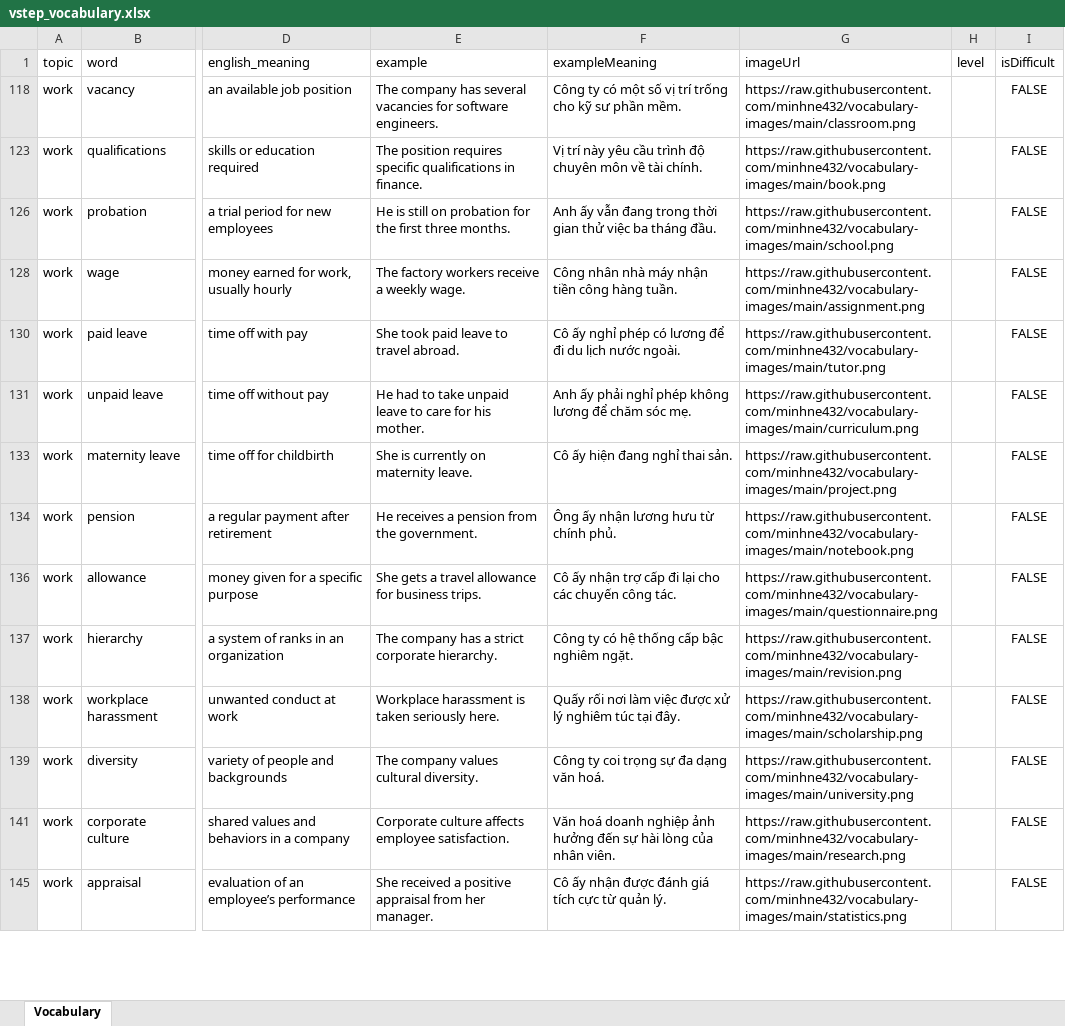
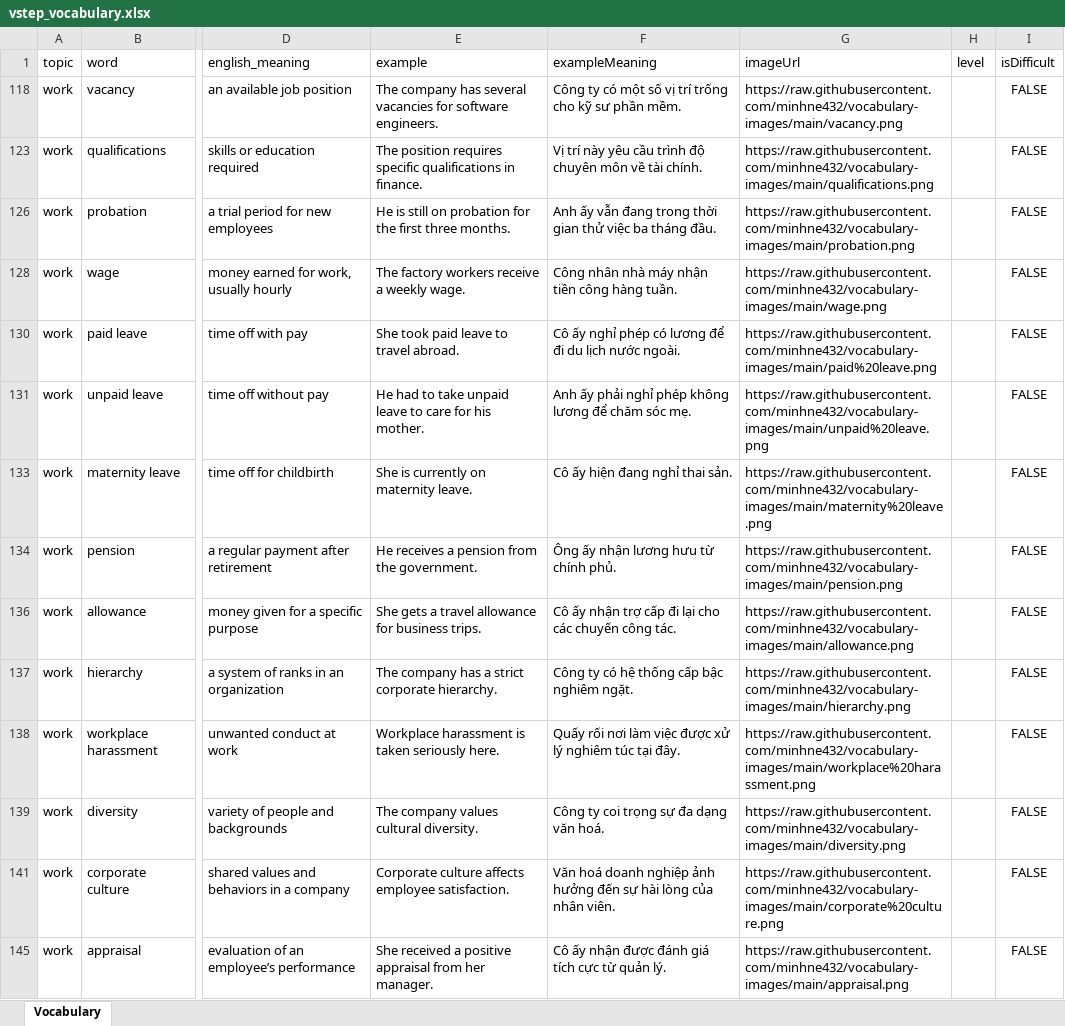
Before and after one commit to minhne432/vob-data, an Excel workbook: vstep_vocabulary.xlsx, sheet Vocabulary, drawn as a sheet; only a part is shown, gaps mark what is left out; values as stored, in another font and other column widths than the file's, no borders; table styles not drawn; the diff covers the shown part only; the diff names each change by its address in the sheet, - before the commit and + after, or states it on an @@ line.

Commit message:
data

```diff
--- a/vstep_vocabulary.xlsx (sheet Vocabulary)
+++ b/vstep_vocabulary.xlsx (sheet Vocabulary)
-G118 (imageUrl): https://raw.githubusercontent.com/minhne432/vocabulary-images/main/classroom.png
+G118 (imageUrl): https://raw.githubusercontent.com/minhne432/vocabulary-images/main/vacancy.png
-G123 (imageUrl): https://raw.githubusercontent.com/minhne432/vocabulary-images/main/book.png
+G123 (imageUrl): https://raw.githubusercontent.com/minhne432/vocabulary-images/main/qualifications.png
-G126 (imageUrl): https://raw.githubusercontent.com/minhne432/vocabulary-images/main/school.png
+G126 (imageUrl): https://raw.githubusercontent.com/minhne432/vocabulary-images/main/probation.png
-G128 (imageUrl): https://raw.githubusercontent.com/minhne432/vocabulary-images/main/assignment.png
+G128 (imageUrl): https://raw.githubusercontent.com/minhne432/vocabulary-images/main/wage.png
-G130 (imageUrl): https://raw.githubusercontent.com/minhne432/vocabulary-images/main/tutor.png
+G130 (imageUrl): https://raw.githubusercontent.com/minhne432/vocabulary-images/main/paid%20leave.png
-G131 (imageUrl): https://raw.githubusercontent.com/minhne432/vocabulary-images/main/curriculum.png
+G131 (imageUrl): https://raw.githubusercontent.com/minhne432/vocabulary-images/main/unpaid%20leave.png
-G133 (imageUrl): https://raw.githubusercontent.com/minhne432/vocabulary-images/main/project.png
+G133 (imageUrl): https://raw.githubusercontent.com/minhne432/vocabulary-images/main/maternity%20leave.png
-G134 (imageUrl): https://raw.githubusercontent.com/minhne432/vocabulary-images/main/notebook.png
+G134 (imageUrl): https://raw.githubusercontent.com/minhne432/vocabulary-images/main/pension.png
-G136 (imageUrl): https://raw.githubusercontent.com/minhne432/vocabulary-images/main/questionnaire.png
+G136 (imageUrl): https://raw.githubusercontent.com/minhne432/vocabulary-images/main/allowance.png
-G137 (imageUrl): https://raw.githubusercontent.com/minhne432/vocabulary-images/main/revision.png
+G137 (imageUrl): https://raw.githubusercontent.com/minhne432/vocabulary-images/main/hierarchy.png
-G138 (imageUrl): https://raw.githubusercontent.com/minhne432/vocabulary-images/main/scholarship.png
+G138 (imageUrl): https://raw.githubusercontent.com/minhne432/vocabulary-images/main/workplace%20harassment.png
-G139 (imageUrl): https://raw.githubusercontent.com/minhne432/vocabulary-images/main/university.png
+G139 (imageUrl): https://raw.githubusercontent.com/minhne432/vocabulary-images/main/diversity.png
-G141 (imageUrl): https://raw.githubusercontent.com/minhne432/vocabulary-images/main/research.png
+G141 (imageUrl): https://raw.githubusercontent.com/minhne432/vocabulary-images/main/corporate%20culture.png
-G145 (imageUrl): https://raw.githubusercontent.com/minhne432/vocabulary-images/main/statistics.png
+G145 (imageUrl): https://raw.githubusercontent.com/minhne432/vocabulary-images/main/appraisal.png
```
Also changed, not shown: 88 edited cells elsewhere in this sheet.
